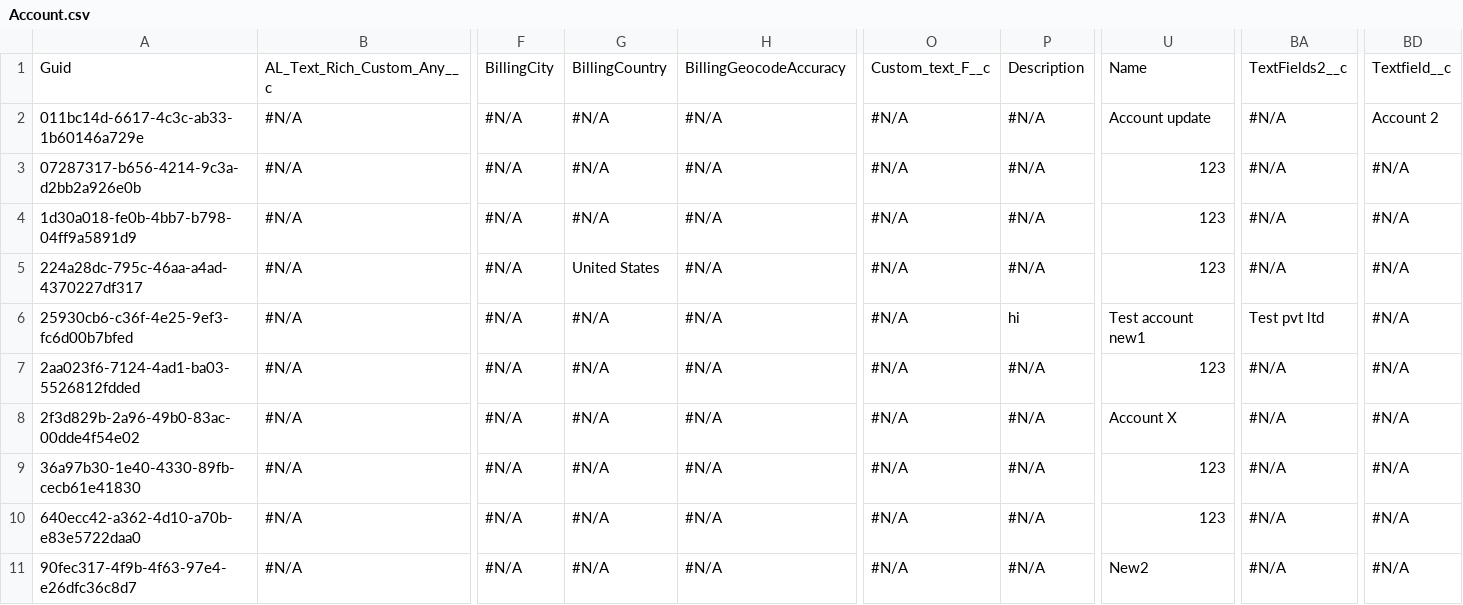
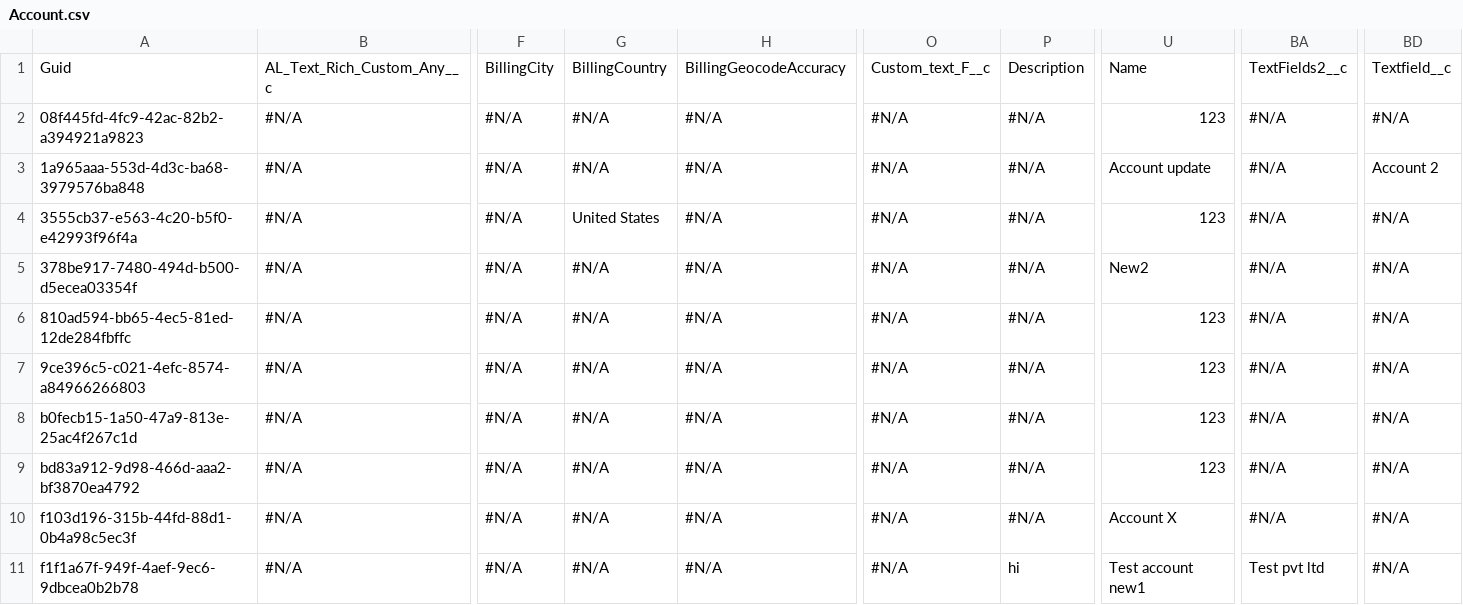
Before and after one commit to prodlytestuser/11.8, a CSV file: Account.csv, drawn as a sheet; only a part is shown, gaps mark what is left out; the diff names each change by its address in the sheet, - before the commit and + after, or states it on an @@ line.

```diff
--- a/Account.csv
+++ b/Account.csv
-A2: 011bc14d-6617-4c3c-ab33-1b60146a729e
+A2: 08f445fd-4fc9-42ac-82b2-a394921a9823
-U2: Account update
+U2: 123
-BD2: Account 2
+BD2: #N/A
-A3: 07287317-b656-4214-9c3a-d2bb2a926e0b
+A3: 1a965aaa-553d-4d3c-ba68-3979576ba848
-U3: 123
+U3: Account update
-BD3: #N/A
+BD3: Account 2
-A4: 1d30a018-fe0b-4bb7-b798-04ff9a5891d9
+A4: 3555cb37-e563-4c20-b5f0-e42993f96f4a
-G4: #N/A
+G4: United States
-A5: 224a28dc-795c-46aa-a4ad-4370227df317
+A5: 378be917-7480-494d-b500-d5ecea03354f
-G5: United States
+G5: #N/A
-U5: 123
+U5: New2
-A6: 25930cb6-c36f-4e25-9ef3-fc6d00b7bfed
+A6: 810ad594-bb65-4ec5-81ed-12de284fbffc
-P6: hi
+P6: #N/A
-U6: Test account new1
+U6: 123
-BA6: Test pvt ltd
+BA6: #N/A
-A7: 2aa023f6-7124-4ad1-ba03-5526812fdded
+A7: 9ce396c5-c021-4efc-8574-a84966266803
-A8: 2f3d829b-2a96-49b0-83ac-00dde4f54e02
+A8: b0fecb15-1a50-47a9-813e-25ac4f267c1d
-U8: Account X
+U8: 123
-A9: 36a97b30-1e40-4330-89fb-cecb61e41830
+A9: bd83a912-9d98-466d-aaa2-bf3870ea4792
-A10: 640ecc42-a362-4d10-a70b-e83e5722daa0
+A10: f103d196-315b-44fd-88d1-0b4a98c5ec3f
-U10: 123
+U10: Account X
-A11: 90fec317-4f9b-4f63-97e4-e26dfc36c8d7
+A11: f1f1a67f-949f-4aef-9ec6-9dbcea0b2b78
-P11: #N/A
+P11: hi
-U11: New2
+U11: Test account new1
-BA11: #N/A
+BA11: Test pvt ltd
```
Also changed, not shown: Contract.csv.
